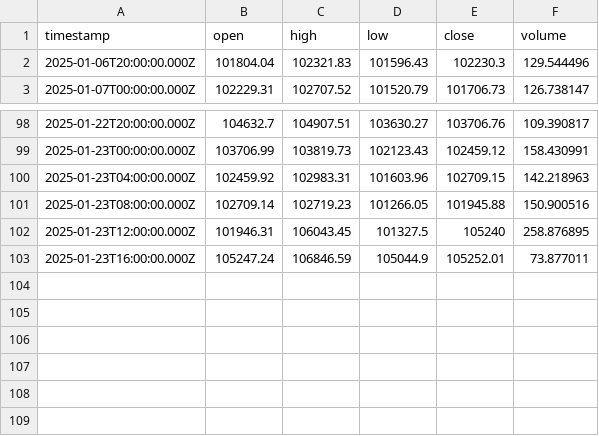
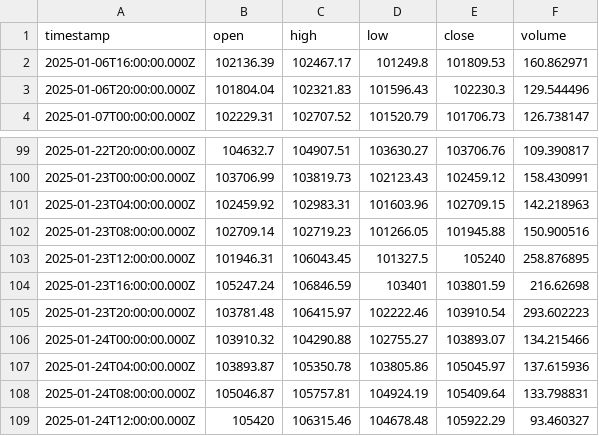
Before and after one commit to ocirede/JavaScript_Crypto_Bot, a CSV file: ohlcv_BTC-USDT_4h.csv, drawn as a sheet; only a part is shown, gaps mark what is left out.

```diff
--- a/ohlcv_BTC-USDT_4h.csv
+++ b/ohlcv_BTC-USDT_4h.csv
@@ -1,2 +1,3 @@
 "timestamp","open","high","low","close","volume"
+"2025-01-06T16:00:00.000Z",102136.39,102467.17,101249.8,101809.53,160.862971
 "2025-01-06T20:00:00.000Z",101804.04,102321.83,101596.43,102230.3,129.544496
@@ -102,2 +103,7 @@
 "2025-01-23T12:00:00.000Z",101946.31,106043.45,101327.5,105240,258.876895
-"2025-01-23T16:00:00.000Z",105247.24,106846.59,105044.9,105252.01,73.877011
+"2025-01-23T16:00:00.000Z",105247.24,106846.59,103401,103801.59,216.62698
+"2025-01-23T20:00:00.000Z",103781.48,106415.97,102222.46,103910.54,293.602223
+"2025-01-24T00:00:00.000Z",103910.32,104290.88,102755.27,103893.07,134.215466
+"2025-01-24T04:00:00.000Z",103893.87,105350.78,103805.86,105045.97,137.615936
+"2025-01-24T08:00:00.000Z",105046.87,105757.81,104924.19,105409.64,133.798831
+"2025-01-24T12:00:00.000Z",105420,106315.46,104678.48,105922.29,93.460327
```
Also changed, not shown: indicators_BTC-USDT_5m.csv, ohlcv_BTC-USDT_30m.csv, 9 other files.
